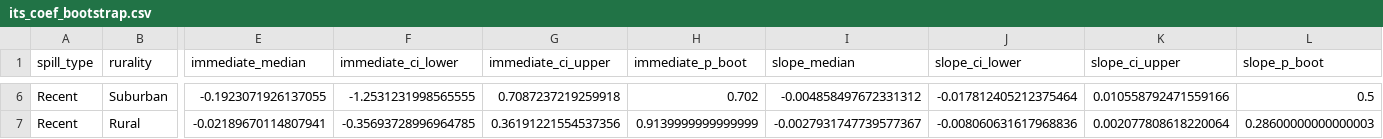
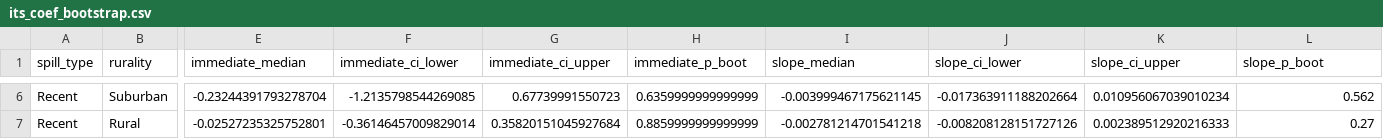
Before and after one commit to dadams-AU/colorado_spills, a CSV file: analysis/new analysis Aug 2025/its_coef_bootstrap.csv, drawn as a sheet; only a part is shown, gaps mark what is left out; the diff covers the shown part only; the diff names each change by its address in the sheet, - before the commit and + after, or states it on an @@ line.

Commit message:
created comparisons with full data set

```diff
--- a/analysis/new analysis Aug 2025/its_coef_bootstrap.csv
+++ b/analysis/new analysis Aug 2025/its_coef_bootstrap.csv
-E6 (immediate_median): -0.1923071926137055
+E6 (immediate_median): -0.23244391793278704
-F6 (immediate_ci_lower): -1.2531231998565555
+F6 (immediate_ci_lower): -1.2135798544269085
-G6 (immediate_ci_upper): 0.7087237219259918
+G6 (immediate_ci_upper): 0.67739991550723
-H6 (immediate_p_boot): 0.702
+H6 (immediate_p_boot): 0.6359999999999999
-I6 (slope_median): -0.004858497672331312
+I6 (slope_median): -0.003999467175621145
-J6 (slope_ci_lower): -0.017812405212375464
+J6 (slope_ci_lower): -0.017363911188202664
-K6 (slope_ci_upper): 0.010558792471559166
+K6 (slope_ci_upper): 0.010956067039010234
-L6 (slope_p_boot): 0.5
+L6 (slope_p_boot): 0.562
-E7 (immediate_median): -0.02189670114807941
+E7 (immediate_median): -0.02527235325752801
-F7 (immediate_ci_lower): -0.35693728996964785
+F7 (immediate_ci_lower): -0.36146457009829014
-G7 (immediate_ci_upper): 0.36191221554537356
+G7 (immediate_ci_upper): 0.35820151045927684
-H7 (immediate_p_boot): 0.9139999999999999
+H7 (immediate_p_boot): 0.8859999999999999
-I7 (slope_median): -0.0027931747739577367
+I7 (slope_median): -0.002781214701541218
-J7 (slope_ci_lower): -0.008060631617968836
+J7 (slope_ci_lower): -0.008208128151727126
-K7 (slope_ci_upper): 0.002077808618220064
+K7 (slope_ci_upper): 0.002389512920216333
-L7 (slope_p_boot): 0.28600000000000003
+L7 (slope_p_boot): 0.27
```
Also changed, not shown: 31 edited cells elsewhere in this file, analysis/new analysis Aug 2025/its_summary_with_boot.csv, analysis/new analysis Aug 2025/pct_change_period_boot.csv, 34 other files.
